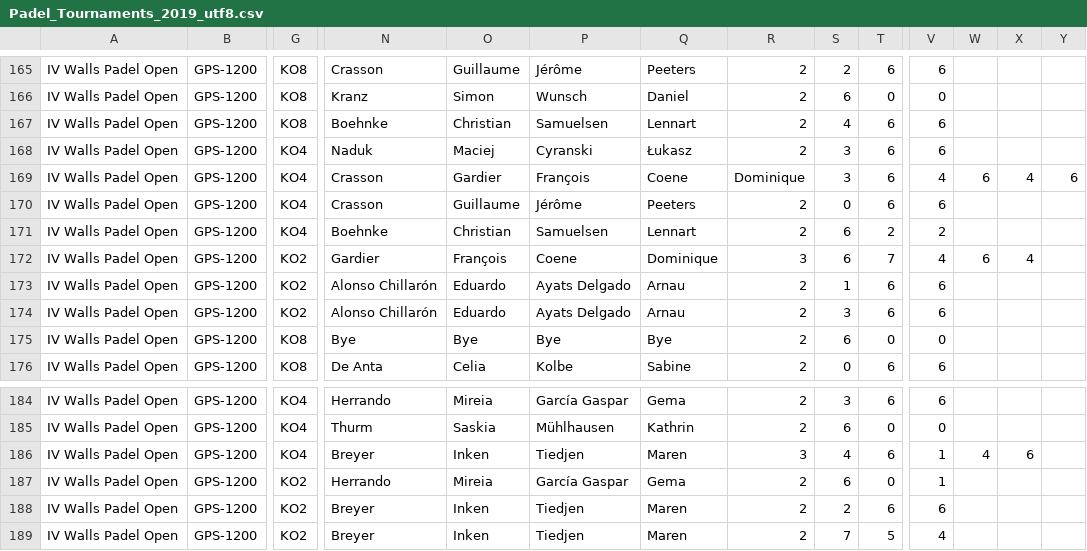
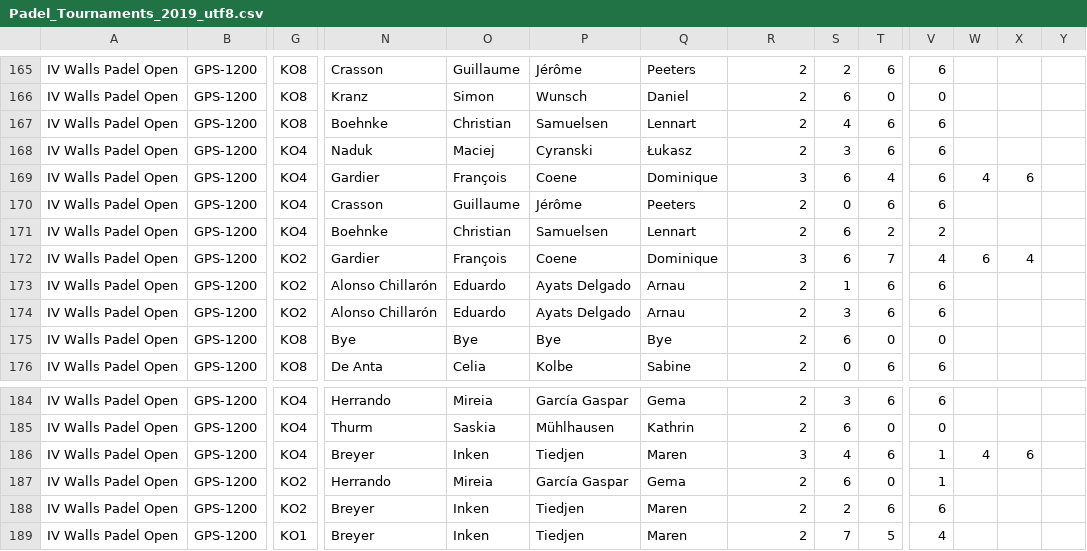
Before and after one commit to Padelanalytics/padelanalytics, a CSV file: tournaments/csv/Padel_Tournaments_2019_utf8.csv, drawn as a sheet; only a part is shown, gaps mark what is left out; the diff names each change by its address in the sheet, - before the commit and + after, or states it on an @@ line.

Commit message:
Fix last walls tournaments games.

```diff
--- a/tournaments/csv/Padel_Tournaments_2019_utf8.csv
+++ b/tournaments/csv/Padel_Tournaments_2019_utf8.csv
-N169: Crasson
+N169: Gardier
-O169: Gardier
+O169: François
-P169: François
+P169: Coene
-Q169: Coene
+Q169: Dominique
-R169: Dominique
+R169: 3
-S169: 3
+S169: 6
-T169: 6
+T169: 4
-V169: 4
+V169: 6
-W169: 6
+W169: 4
-X169: 4
+X169: 6
-Y169: 6
+Y169: (empty)
-G189: KO2
+G189: KO1
```
